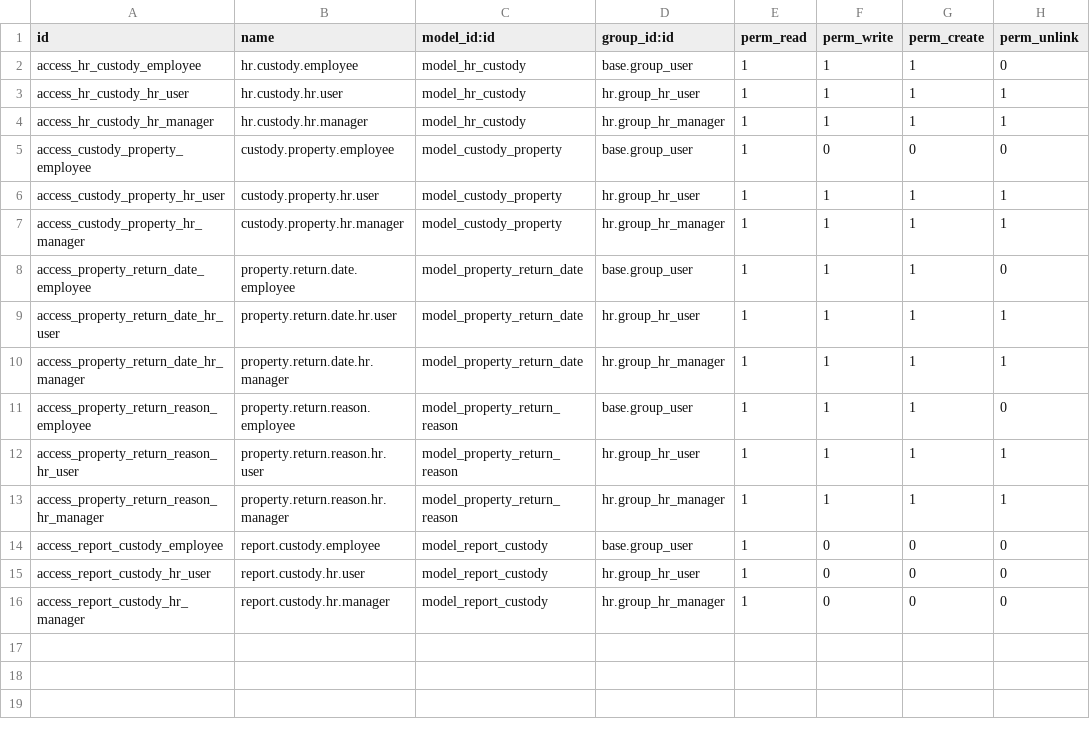
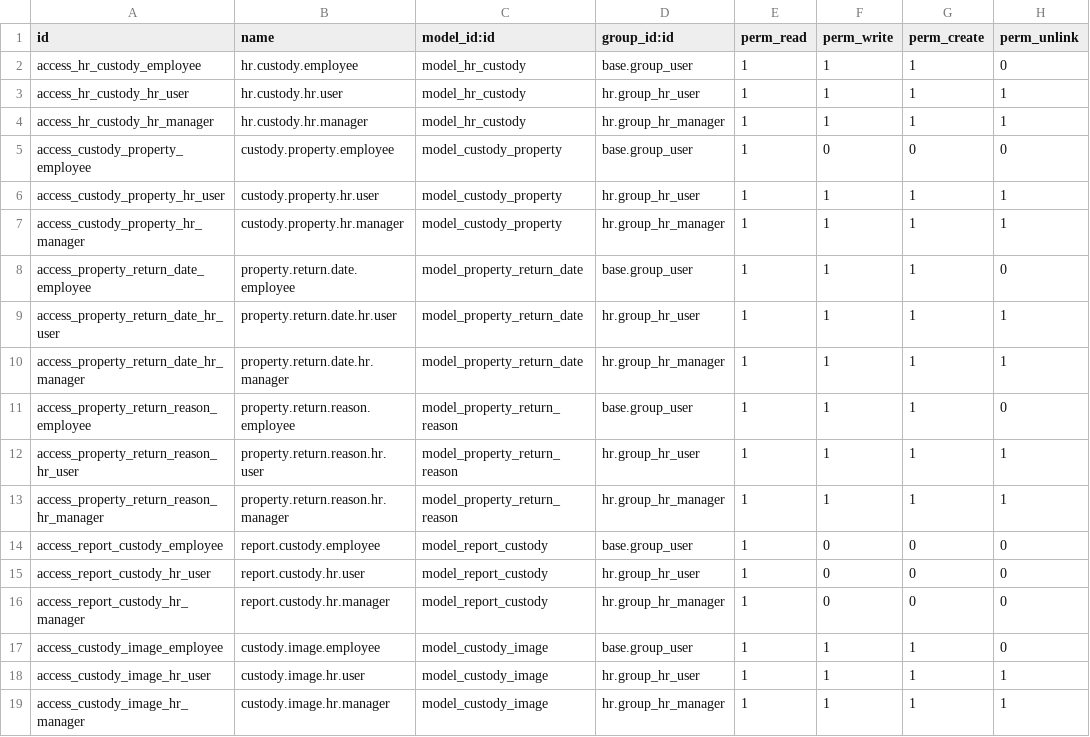
Before and after one commit to ryuedgy-th/hr_custody, a CSV file: security/ir.model.access.csv, drawn as a sheet; the diff names each change by its address in the sheet, - before the commit and + after, or states it on an @@ line.

Commit message:
Add multi-image support feature

```diff
--- a/security/ir.model.access.csv
+++ b/security/ir.model.access.csv
+row 17: access_custody_image_employee | custody.image.employee | model_custody_image | base.group_user | 1 | 1 | 1 | 0
+row 18: access_custody_image_hr_user | custody.image.hr.user | model_custody_image | hr.group_hr_user | 1 | 1 | 1 | 1
+row 19: access_custody_image_hr_manager | custody.image.hr.manager | model_custody_image | hr.group_hr_manager | 1 | 1 | 1 | 1
```
Also changed, not shown: 6 other files.
